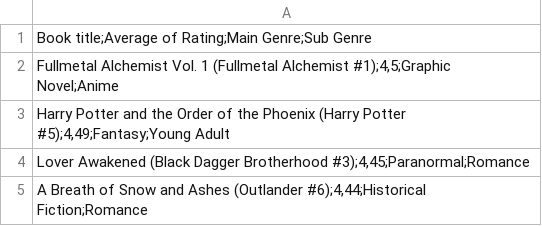
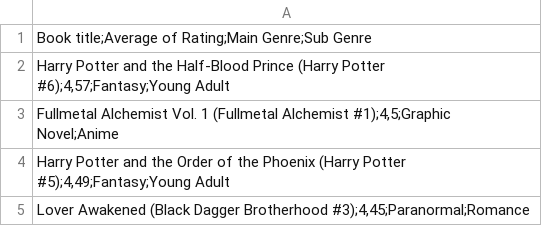
Before and after one commit to MargaMontV/project-module-2, a CSV file: data/rating_books.csv, drawn as a sheet; only a part is shown; the shorter side is filled out with more unchanged rows.

```diff
--- a/data/rating_books.csv
+++ b/data/rating_books.csv
@@ -1,2 +1,3 @@
 "Book title;Average of Rating;Main Genre;Sub Genre"
+"Harry Potter and the Half-Blood Prince (Harry Potter  #6);4,57;Fantasy;Young Adult"
 "Fullmetal Alchemist  Vol. 1 (Fullmetal Alchemist  #1);4,5;Graphic Novel;Anime"
```
Also changed, not shown: 2 other files.
